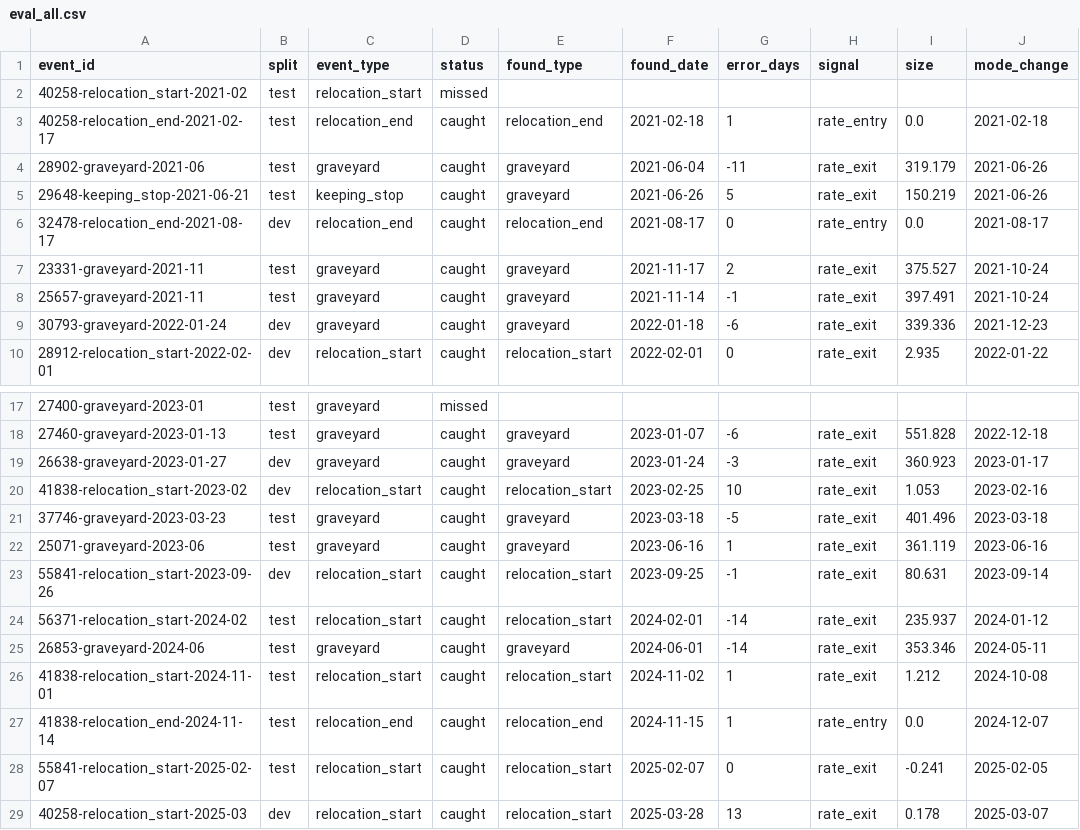
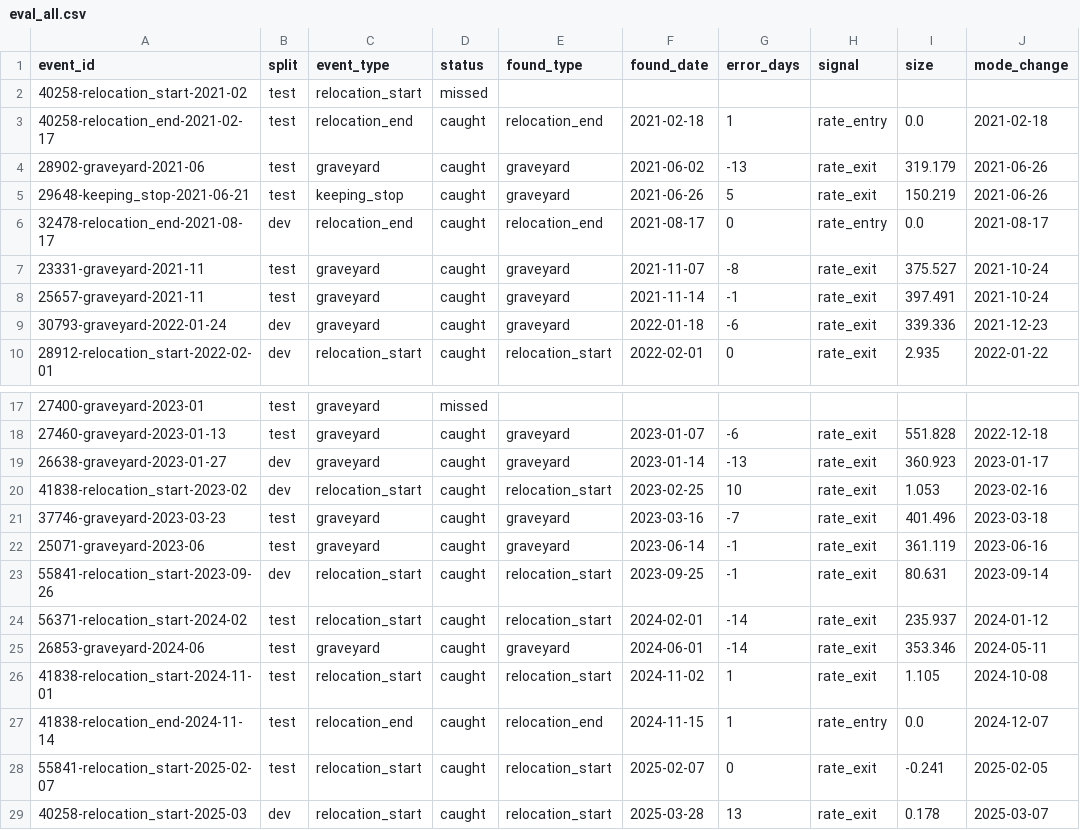
Before and after one commit to GabrielEzerzer/orbit-watch, a CSV file: findings/state_changes/eval_all.csv, drawn as a sheet; only a part is shown, gaps mark what is left out.

```diff
--- a/findings/state_changes/eval_all.csv
+++ b/findings/state_changes/eval_all.csv
@@ -3,6 +3,6 @@ event_id,split,event_type,status,found_type,found_date,error_days,signal,size,mo
 40258-relocation_end-2021-02-17,test,relocation_end,caught,relocation_end,2021-02-18,1,rate_entry,0.0,2021-02-18
-28902-graveyard-2021-06,test,graveyard,caught,graveyard,2021-06-04,-11,rate_exit,319.179,2021-06-26
+28902-graveyard-2021-06,test,graveyard,caught,graveyard,2021-06-02,-13,rate_exit,319.179,2021-06-26
 29648-keeping_stop-2021-06-21,test,keeping_stop,caught,graveyard,2021-06-26,5,rate_exit,150.219,2021-06-26
 32478-relocation_end-2021-08-17,dev,relocation_end,caught,relocation_end,2021-08-17,0,rate_entry,0.0,2021-08-17
-23331-graveyard-2021-11,test,graveyard,caught,graveyard,2021-11-17,2,rate_exit,375.527,2021-10-24
+23331-graveyard-2021-11,test,graveyard,caught,graveyard,2021-11-07,-8,rate_exit,375.527,2021-10-24
 25657-graveyard-2021-11,test,graveyard,caught,graveyard,2021-11-14,-1,rate_exit,397.491,2021-10-24
@@ -18,6 +18,6 @@ event_id,split,event_type,status,found_type,found_date,error_days,signal,size,mo
 27460-graveyard-2023-01-13,test,graveyard,caught,graveyard,2023-01-07,-6,rate_exit,551.828,2022-12-18
-26638-graveyard-2023-01-27,dev,graveyard,caught,graveyard,2023-01-24,-3,rate_exit,360.923,2023-01-17
+26638-graveyard-2023-01-27,dev,graveyard,caught,graveyard,2023-01-14,-13,rate_exit,360.923,2023-01-17
 41838-relocation_start-2023-02,dev,relocation_start,caught,relocation_start,2023-02-25,10,rate_exit,1.053,2023-02-16
-37746-graveyard-2023-03-23,test,graveyard,caught,graveyard,2023-03-18,-5,rate_exit,401.496,2023-03-18
-25071-graveyard-2023-06,test,graveyard,caught,graveyard,2023-06-16,1,rate_exit,361.119,2023-06-16
+37746-graveyard-2023-03-23,test,graveyard,caught,graveyard,2023-03-16,-7,rate_exit,401.496,2023-03-18
+25071-graveyard-2023-06,test,graveyard,caught,graveyard,2023-06-14,-1,rate_exit,361.119,2023-06-16
 55841-relocation_start-2023-09-26,dev,relocation_start,caught,relocation_start,2023-09-25,-1,rate_exit,80.631,2023-09-14
@@ -25,3 +25,3 @@ event_id,split,event_type,status,found_type,found_date,error_days,signal,size,mo
 26853-graveyard-2024-06,test,graveyard,caught,graveyard,2024-06-01,-14,rate_exit,353.346,2024-05-11
-41838-relocation_start-2024-11-01,test,relocation_start,caught,relocation_start,2024-11-02,1,rate_exit,1.212,2024-10-08
+41838-relocation_start-2024-11-01,test,relocation_start,caught,relocation_start,2024-11-02,1,rate_exit,1.105,2024-10-08
 41838-relocation_end-2024-11-14,test,relocation_end,caught,relocation_end,2024-11-15,1,rate_entry,0.0,2024-12-07
```
Also changed, not shown: findings/state_changes/eval_dev.csv, findings/state_changes/events.csv, 7 other files.
